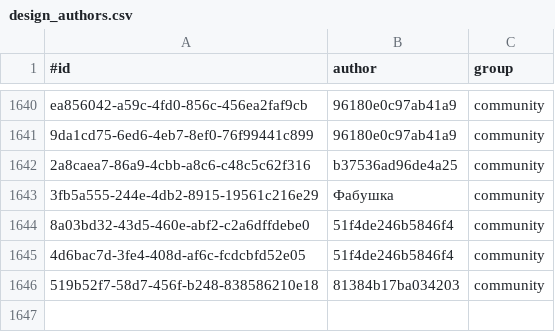
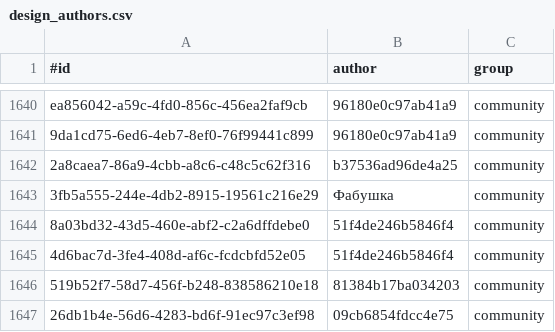
Before and after one commit to KlaudiuszLedwoch/Iron-Admiral, a CSV file: payload/Mods/IronAdmiralDesigns/design_authors.csv, drawn as a sheet; only a part is shown, gaps mark what is left out.

Commit message:
Data and installer from development 05b9a8b7

```diff
--- a/payload/Mods/IronAdmiralDesigns/design_authors.csv
+++ b/payload/Mods/IronAdmiralDesigns/design_authors.csv
@@ -1646 +1646,2 @@ ea856042-a59c-4fd0-856c-456ea2faf9cb,96180e0c97ab41a9,community
 519b52f7-58d7-456f-b248-838586210e18,81384b17ba034203,community
+26db1b4e-56d6-4283-bd6f-91ec97c3ef98,09cb6854fdcc4e75,community
```
Also changed, not shown: 3 other files.
